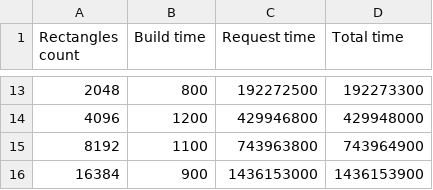
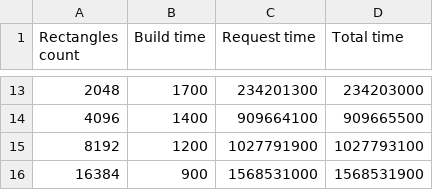
Before and after one commit to dashaVav/algorithms-lab-2, a CSV file: artefacts/BruteForceAlgorithmResults.csv, drawn as a sheet; only a part is shown, gaps mark what is left out; the diff covers the shown part only.

```diff
--- a/artefacts/BruteForceAlgorithmResults.csv
+++ b/artefacts/BruteForceAlgorithmResults.csv
@@ -13,4 +13,4 @@ Rectangles count; Build time; Request time; Total time
-2048; 800; 192272500; 192273300
-4096; 1200; 429946800; 429948000
-8192; 1100; 743963800; 743964900
-16384; 900; 1436153000; 1436153900
+2048; 1700; 234201300; 234203000
+4096; 1400; 909664100; 909665500
+8192; 1200; 1027791900; 1027793100
+16384; 900; 1568531000; 1568531900
```
Also changed, not shown: 32 edited cells elsewhere in this file, artefacts/MapAlgorithmResults.csv, artefacts/TreeAlgorithmResults.csv, 1 other file.
